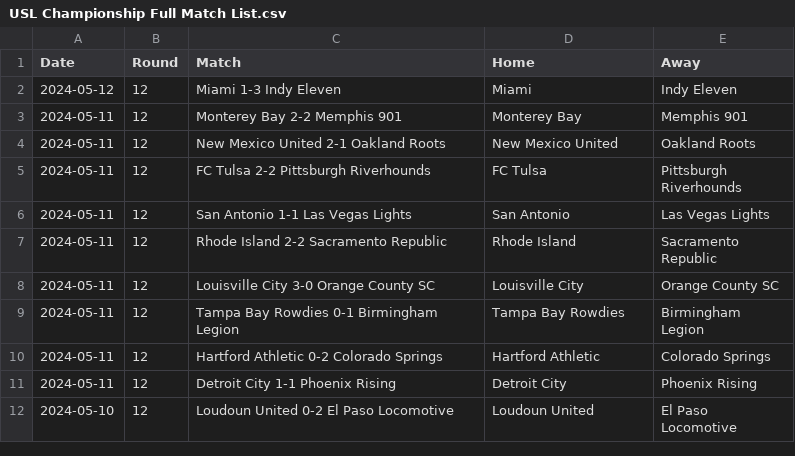
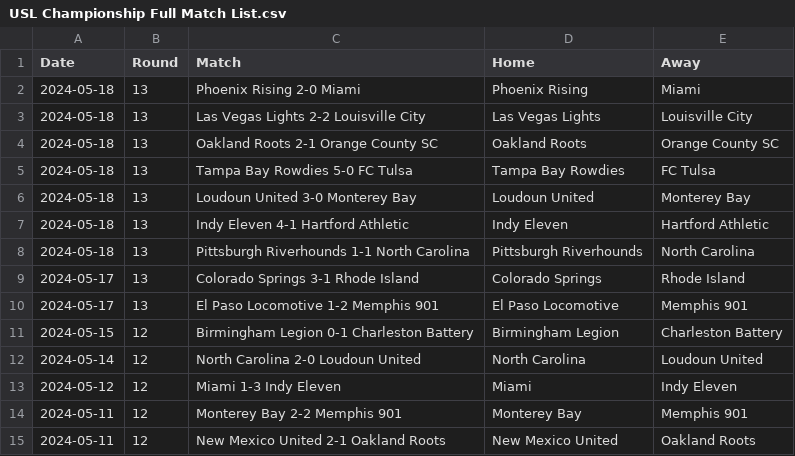
Before and after one commit to griffisben/misc-code, a CSV file: PostMatchApp/League_Files/USL Championship Full Match List.csv, drawn as a sheet; only a part is shown; the shorter side is filled out with more unchanged rows.

```diff
--- a/PostMatchApp/League_Files/USL Championship Full Match List.csv
+++ b/PostMatchApp/League_Files/USL Championship Full Match List.csv
@@ -1,2 +1,13 @@
 Date,Round,Match,Home,Away
+2024-05-18,13,Phoenix Rising 2-0 Miami,Phoenix Rising,Miami
+2024-05-18,13,Las Vegas Lights 2-2 Louisville City,Las Vegas Lights,Louisville City
+2024-05-18,13,Oakland Roots 2-1 Orange County SC,Oakland Roots,Orange County SC
+2024-05-18,13,Tampa Bay Rowdies 5-0 FC Tulsa,Tampa Bay Rowdies,FC Tulsa
+2024-05-18,13,Loudoun United 3-0 Monterey Bay,Loudoun United,Monterey Bay
+2024-05-18,13,Indy Eleven 4-1 Hartford Athletic,Indy Eleven,Hartford Athletic
+2024-05-18,13,Pittsburgh Riverhounds 1-1 North Carolina,Pittsburgh Riverhounds,North Carolina
+2024-05-17,13,Colorado Springs 3-1 Rhode Island,Colorado Springs,Rhode Island
+2024-05-17,13,El Paso Locomotive 1-2 Memphis 901,El Paso Locomotive,Memphis 901
+2024-05-15,12,Birmingham Legion 0-1 Charleston Battery,Birmingham Legion,Charleston Battery
+2024-05-14,12,North Carolina 2-0 Loudoun United,North Carolina,Loudoun United
 2024-05-12,12,Miami 1-3 Indy Eleven,Miami,Indy Eleven
```
Also changed, not shown: PostMatchApp/Stat_Files/USL Championship.csv, 12 other files.
